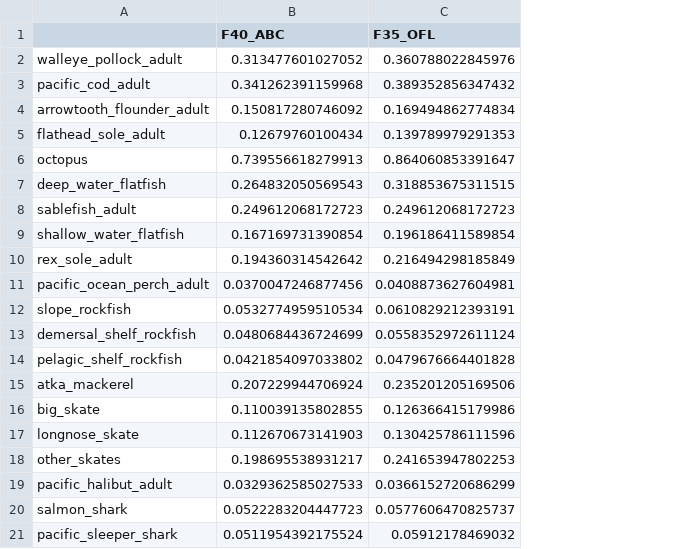
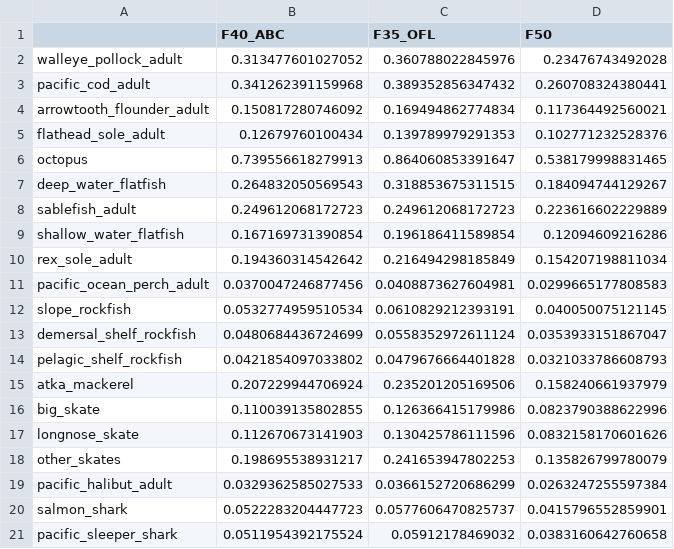
Before and after one commit to biadias/goaclim_rpath, a CSV file: data/bftarget/F_Tier3_WGOA_persist_v2_nosablessb.csv, drawn as a sheet; the diff names each change by its address in the sheet, - before the commit and + after, or states it on an @@ line.

Commit message:
Figures and data from the HCR function and ref points

```diff
--- a/data/bftarget/F_Tier3_WGOA_persist_v2_nosablessb.csv
+++ b/data/bftarget/F_Tier3_WGOA_persist_v2_nosablessb.csv
+column D (F50), rows 2-21: 0.23476743492028 | 0.260708324380441 | 0.117364492560021 | 0.102771232528376 | 0.538179998831465 | 0.184094744129267 | 0.223616602229889 | 0.12094609216286 | 0.154207198811034 | 0.0299665177808583 | 0.040050075121145 | 0.0353933151867047 | 0.0321033786608793 | 0.158240661937979 | 0.0823790388622996 | 0.0832158170601626 | 0.135826799780079 | 0.0263247255597384 | 0.0415796552859901 | 0.0383160642760658
```
Also changed, not shown: data/bftarget/B_SSB_target_WGOA_nosablepersist.csv, 5 other files.
